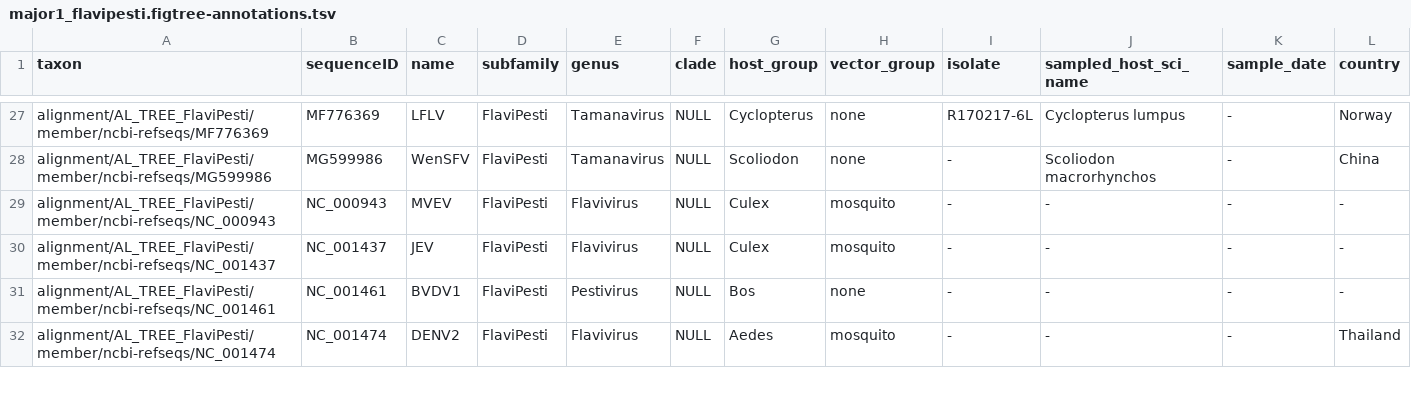
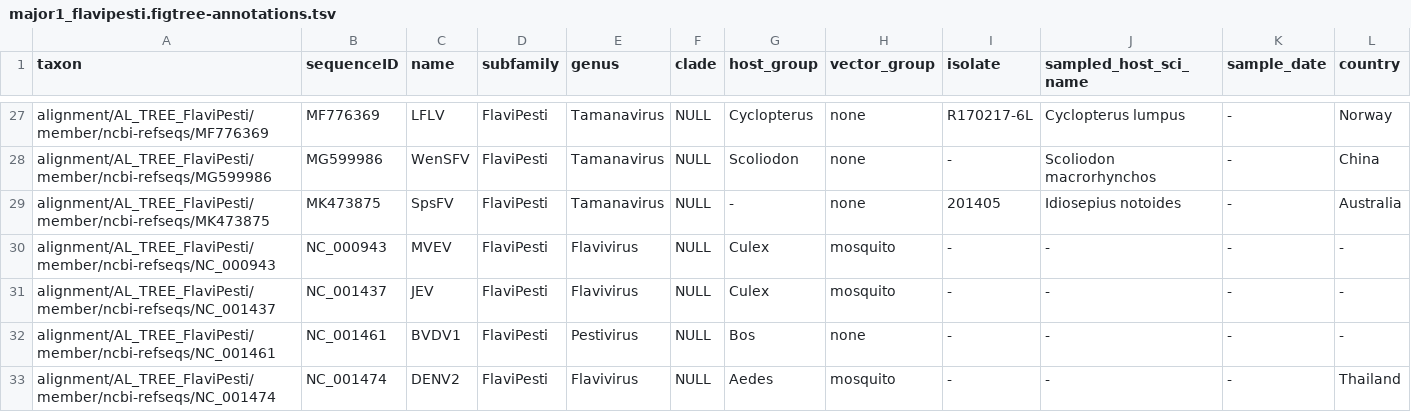
Before and after one commit to giffordlabcvr/Flavivirus-GLUE, a TSV file: trees/major-lineage/major1_flavipesti.figtree-annotations.tsv, drawn as a sheet; only a part is shown, gaps mark what is left out.

```diff
--- a/trees/major-lineage/major1_flavipesti.figtree-annotations.tsv
+++ b/trees/major-lineage/major1_flavipesti.figtree-annotations.tsv
@@ -28,2 +28,3 @@ alignment/AL_TREE_FlaviPesti/member/ncbi-refseqs/MF776369	MF776369	LFLV	FlaviPes
 alignment/AL_TREE_FlaviPesti/member/ncbi-refseqs/MG599986	MG599986	WenSFV	FlaviPesti	Tamanavirus	NULL	Scoliodon	none	-	Scoliodon macrorhynchos	-	China
+alignment/AL_TREE_FlaviPesti/member/ncbi-refseqs/MK473875	MK473875	SpsFV	FlaviPesti	Tamanavirus	NULL	-	none	201405	Idiosepius notoides	-	Australia
 alignment/AL_TREE_FlaviPesti/member/ncbi-refseqs/NC_000943	NC_000943	MVEV	FlaviPesti	Flavivirus	NULL	Culex	mosquito	-	-	-	-
```
Also changed, not shown: trees/genus/tamanavirus.figtree-annotations.tsv, trees/major-lineage/major1_flavilike.figtree-annotations.tsv, 9 other files.
